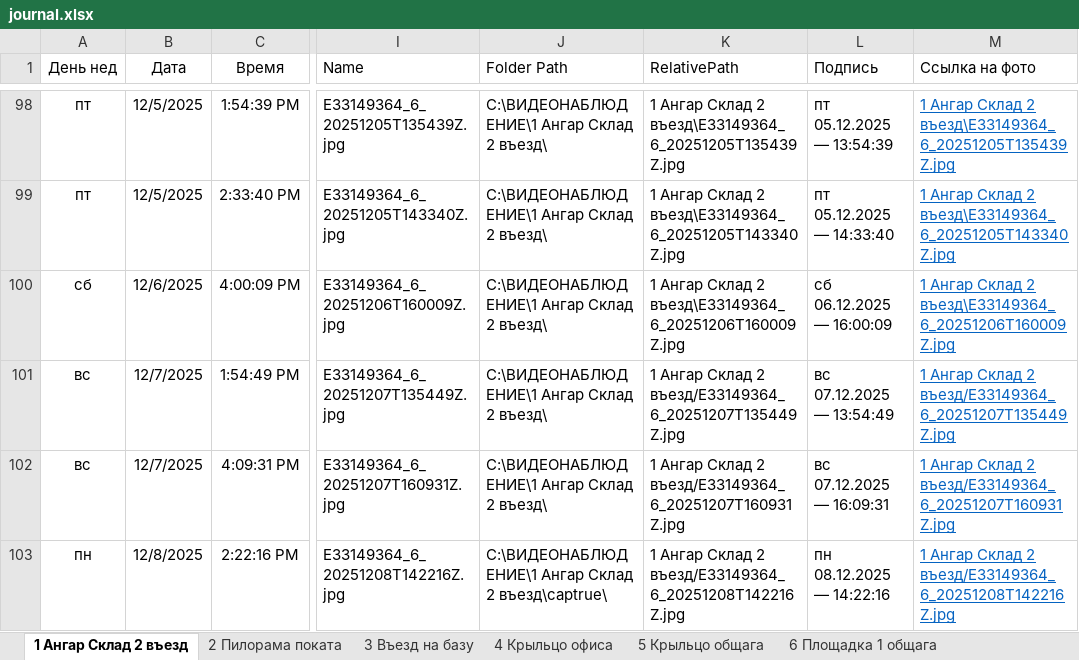
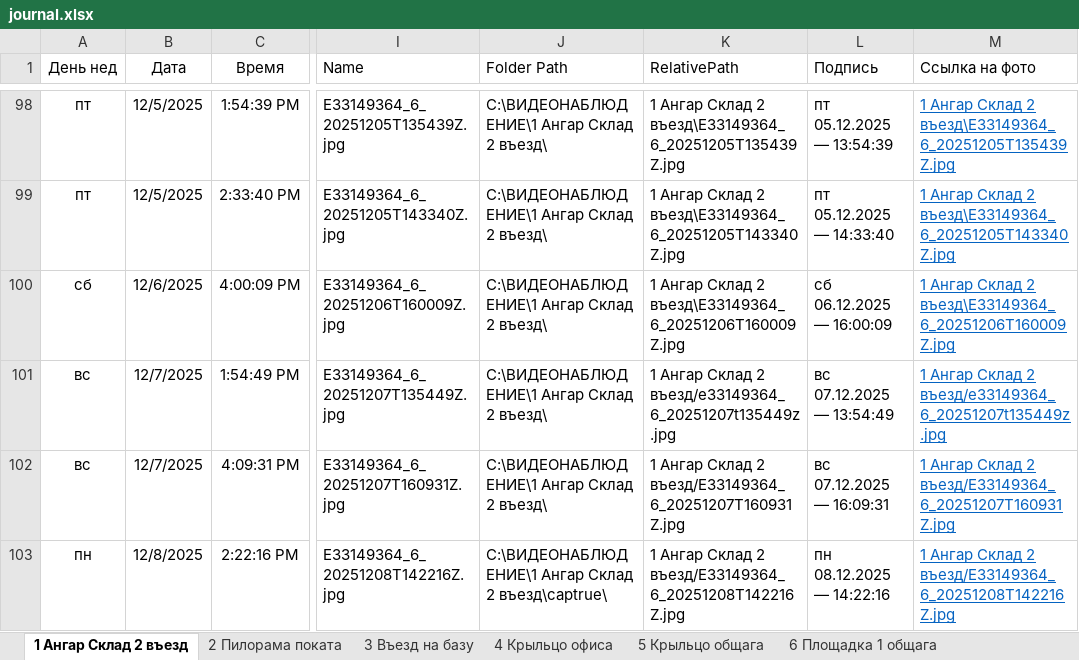
Before and after one commit to lartar02-cloud/asddd, an Excel workbook: journal.xlsx, sheet 1 Ангар Склад 2 въезд, drawn as a sheet; only a part is shown, gaps mark what is left out; values as stored, in another font and other column widths than the file's, no borders; conditional formats and table styles not drawn; the diff names each change by its address in the sheet, - before the commit and + after, or states it on an @@ line.

Commit message:
Add files via upload

```diff
--- a/journal.xlsx (sheet 1 Ангар Склад 2 въезд)
+++ b/journal.xlsx (sheet 1 Ангар Склад 2 въезд)
-K101 (RelativePath): …Склад 2 въезд/E33149364_6_20251207T135449Z.jpg
+K101 (RelativePath): …Склад 2 въезд/e33149364_6_20251207t135449z.jpg
-M101 (Ссылка на фото): …Склад 2 въезд/E33149364_6_20251207T135449Z.jpg
+M101 (Ссылка на фото): …Склад 2 въезд/e33149364_6_20251207t135449z.jpg
```
